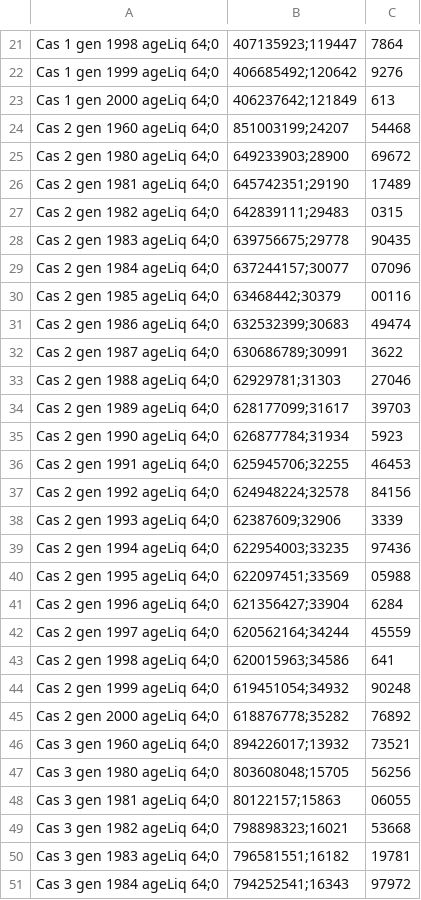
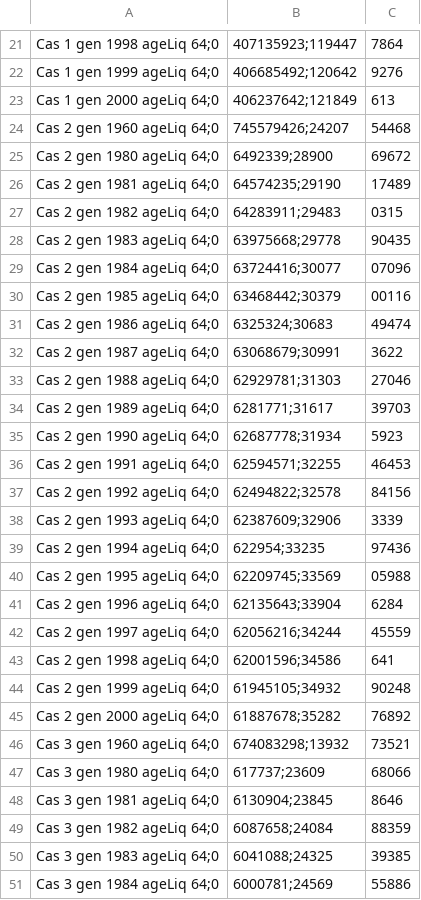
Before and after one commit to mattfug/PERMAT, a CSV file: data_permat4.csv, drawn as a sheet; only a part is shown, gaps mark what is left out; the diff covers the shown part only.

```diff
--- a/data_permat4.csv
+++ b/data_permat4.csv
@@ -23,29 +23,29 @@ Cas 1 gen 1999 ageLiq 64;0,406685492;120642,9276
 Cas 1 gen 2000 ageLiq 64;0,406237642;121849,613
-Cas 2 gen 1960 ageLiq 64;0,851003199;24207,54468
-Cas 2 gen 1980 ageLiq 64;0,649233903;28900,69672
-Cas 2 gen 1981 ageLiq 64;0,645742351;29190,17489
-Cas 2 gen 1982 ageLiq 64;0,642839111;29483,0315
-Cas 2 gen 1983 ageLiq 64;0,639756675;29778,90435
-Cas 2 gen 1984 ageLiq 64;0,637244157;30077,07096
+Cas 2 gen 1960 ageLiq 64;0,745579426;24207,54468
+Cas 2 gen 1980 ageLiq 64;0,6492339;28900,69672
+Cas 2 gen 1981 ageLiq 64;0,64574235;29190,17489
+Cas 2 gen 1982 ageLiq 64;0,64283911;29483,0315
+Cas 2 gen 1983 ageLiq 64;0,63975668;29778,90435
+Cas 2 gen 1984 ageLiq 64;0,63724416;30077,07096
 Cas 2 gen 1985 ageLiq 64;0,63468442;30379,00116
-Cas 2 gen 1986 ageLiq 64;0,632532399;30683,49474
-Cas 2 gen 1987 ageLiq 64;0,630686789;30991,3622
+Cas 2 gen 1986 ageLiq 64;0,6325324;30683,49474
+Cas 2 gen 1987 ageLiq 64;0,63068679;30991,3622
 Cas 2 gen 1988 ageLiq 64;0,62929781;31303,27046
-Cas 2 gen 1989 ageLiq 64;0,628177099;31617,39703
-Cas 2 gen 1990 ageLiq 64;0,626877784;31934,5923
-Cas 2 gen 1991 ageLiq 64;0,625945706;32255,46453
-Cas 2 gen 1992 ageLiq 64;0,624948224;32578,84156
+Cas 2 gen 1989 ageLiq 64;0,6281771;31617,39703
+Cas 2 gen 1990 ageLiq 64;0,62687778;31934,5923
+Cas 2 gen 1991 ageLiq 64;0,62594571;32255,46453
+Cas 2 gen 1992 ageLiq 64;0,62494822;32578,84156
 Cas 2 gen 1993 ageLiq 64;0,62387609;32906,3339
-Cas 2 gen 1994 ageLiq 64;0,622954003;33235,97436
-Cas 2 gen 1995 ageLiq 64;0,622097451;33569,05988
-Cas 2 gen 1996 ageLiq 64;0,621356427;33904,6284
-Cas 2 gen 1997 ageLiq 64;0,620562164;34244,45559
-Cas 2 gen 1998 ageLiq 64;0,620015963;34586,641
-Cas 2 gen 1999 ageLiq 64;0,619451054;34932,90248
-Cas 2 gen 2000 ageLiq 64;0,618876778;35282,76892
-Cas 3 gen 1960 ageLiq 64;0,894226017;13932,73521
-Cas 3 gen 1980 ageLiq 64;0,803608048;15705,56256
-Cas 3 gen 1981 ageLiq 64;0,80122157;15863,06055
-Cas 3 gen 1982 ageLiq 64;0,798898323;16021,53668
-Cas 3 gen 1983 ageLiq 64;0,796581551;16182,19781
-Cas 3 gen 1984 ageLiq 64;0,794252541;16343,97972
+Cas 2 gen 1994 ageLiq 64;0,622954;33235,97436
+Cas 2 gen 1995 ageLiq 64;0,62209745;33569,05988
+Cas 2 gen 1996 ageLiq 64;0,62135643;33904,6284
+Cas 2 gen 1997 ageLiq 64;0,62056216;34244,45559
+Cas 2 gen 1998 ageLiq 64;0,62001596;34586,641
+Cas 2 gen 1999 ageLiq 64;0,61945105;34932,90248
+Cas 2 gen 2000 ageLiq 64;0,61887678;35282,76892
+Cas 3 gen 1960 ageLiq 64;0,674083298;13932,73521
+Cas 3 gen 1980 ageLiq 64;0,617737;23609,68066
+Cas 3 gen 1981 ageLiq 64;0,6130904;23845,8646
+Cas 3 gen 1982 ageLiq 64;0,6087658;24084,88359
+Cas 3 gen 1983 ageLiq 64;0,6041088;24325,39385
+Cas 3 gen 1984 ageLiq 64;0,6000781;24569,55886
```
Also changed, not shown: 34 edited cells elsewhere in this file, 2 other files.
